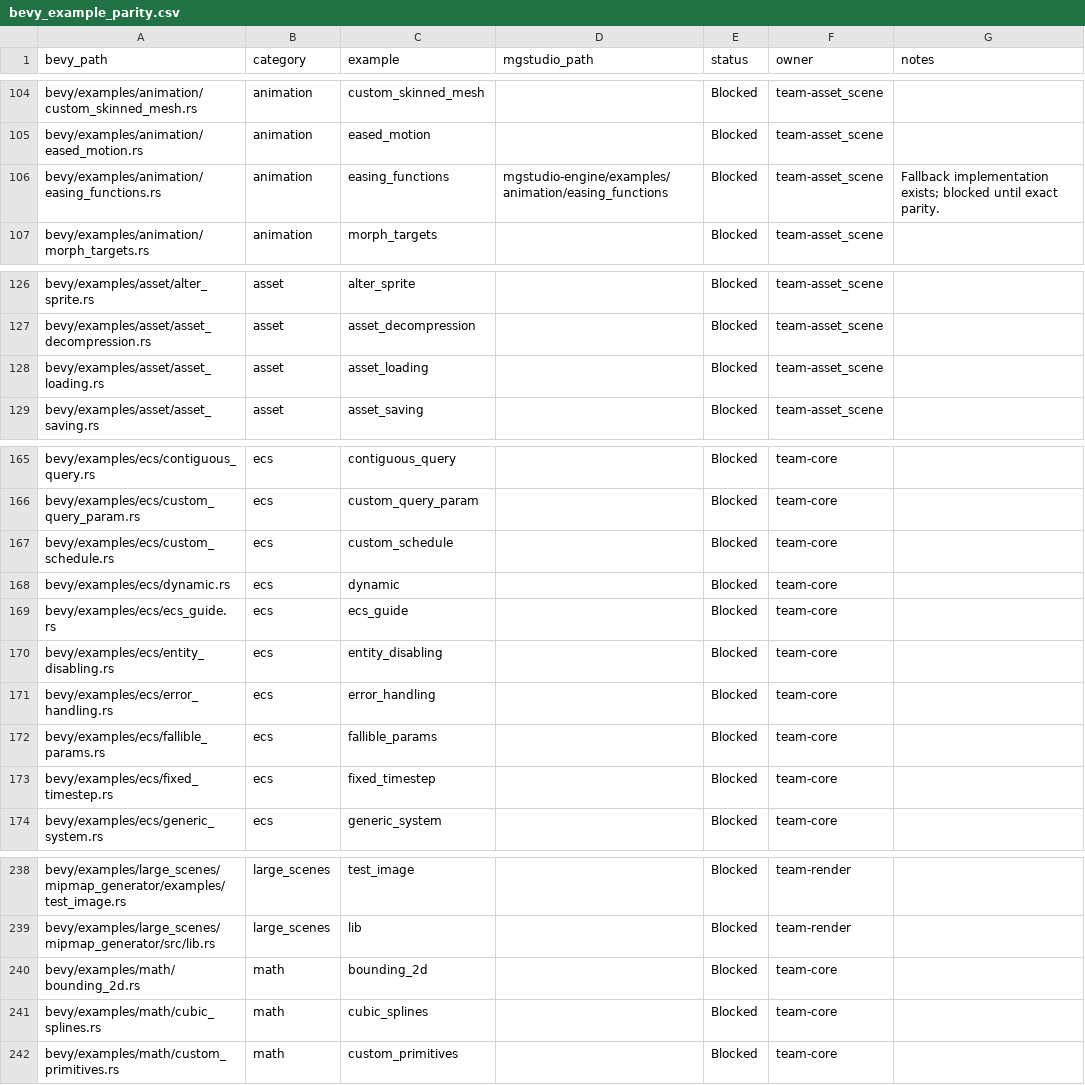
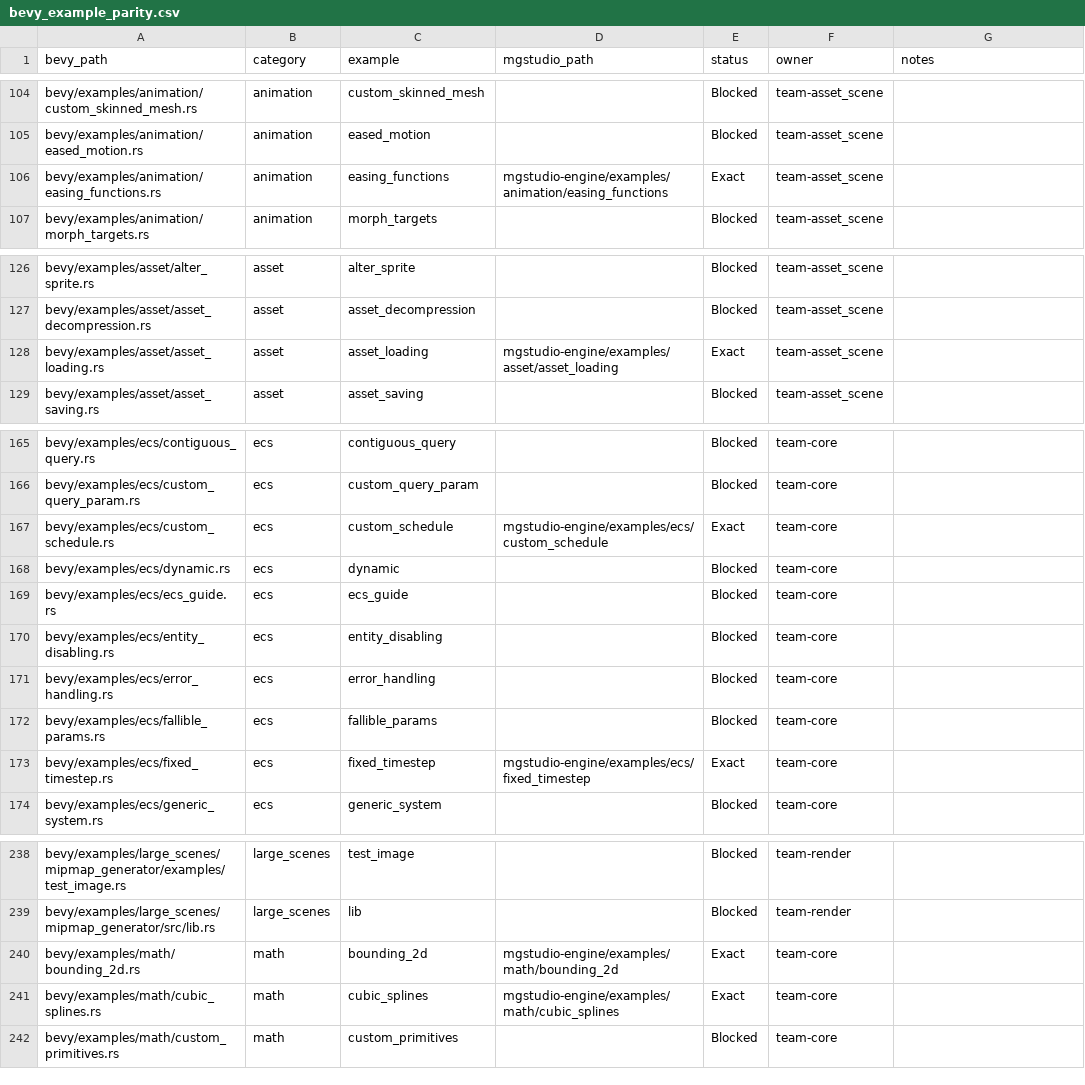
Before and after one commit to moonbit-community/mgstudio, a CSV file: docs/parity/bevy_example_parity.csv, drawn as a sheet; only a part is shown, gaps mark what is left out; the diff covers the shown part only.

Commit message:
Align asset core loader registry with Bevy asset loading

```diff
--- a/docs/parity/bevy_example_parity.csv
+++ b/docs/parity/bevy_example_parity.csv
@@ -105,3 +105,3 @@ bevy/examples/animation/custom_skinned_mesh.rs,animation,custom_skinned_mesh,,Bl
 bevy/examples/animation/eased_motion.rs,animation,eased_motion,,Blocked,team-asset_scene,
-bevy/examples/animation/easing_functions.rs,animation,easing_functions,mgstudio-engine/examples/animation/easing_functions,Blocked,team-asset_scene,Fallback implementation exists; blocked until exact parity.
+bevy/examples/animation/easing_functions.rs,animation,easing_functions,mgstudio-engine/examples/animation/easing_functions,Exact,team-asset_scene,
 bevy/examples/animation/morph_targets.rs,animation,morph_targets,,Blocked,team-asset_scene,
@@ -127,3 +127,3 @@ bevy/examples/asset/alter_sprite.rs,asset,alter_sprite,,Blocked,team-asset_scene
 bevy/examples/asset/asset_decompression.rs,asset,asset_decompression,,Blocked,team-asset_scene,
-bevy/examples/asset/asset_loading.rs,asset,asset_loading,,Blocked,team-asset_scene,
+bevy/examples/asset/asset_loading.rs,asset,asset_loading,mgstudio-engine/examples/asset/asset_loading,Exact,team-asset_scene,
 bevy/examples/asset/asset_saving.rs,asset,asset_saving,,Blocked,team-asset_scene,
@@ -166,3 +166,3 @@ bevy/examples/ecs/contiguous_query.rs,ecs,contiguous_query,,Blocked,team-core,
 bevy/examples/ecs/custom_query_param.rs,ecs,custom_query_param,,Blocked,team-core,
-bevy/examples/ecs/custom_schedule.rs,ecs,custom_schedule,,Blocked,team-core,
+bevy/examples/ecs/custom_schedule.rs,ecs,custom_schedule,mgstudio-engine/examples/ecs/custom_schedule,Exact,team-core,
 bevy/examples/ecs/dynamic.rs,ecs,dynamic,,Blocked,team-core,
@@ -172,3 +172,3 @@ bevy/examples/ecs/error_handling.rs,ecs,error_handling,,Blocked,team-core,
 bevy/examples/ecs/fallible_params.rs,ecs,fallible_params,,Blocked,team-core,
-bevy/examples/ecs/fixed_timestep.rs,ecs,fixed_timestep,,Blocked,team-core,
+bevy/examples/ecs/fixed_timestep.rs,ecs,fixed_timestep,mgstudio-engine/examples/ecs/fixed_timestep,Exact,team-core,
 bevy/examples/ecs/generic_system.rs,ecs,generic_system,,Blocked,team-core,
@@ -239,4 +239,4 @@ bevy/examples/large_scenes/mipmap_generator/examples/test_image.rs,large_scenes,
 bevy/examples/large_scenes/mipmap_generator/src/lib.rs,large_scenes,lib,,Blocked,team-render,
-bevy/examples/math/bounding_2d.rs,math,bounding_2d,,Blocked,team-core,
-bevy/examples/math/cubic_splines.rs,math,cubic_splines,,Blocked,team-core,
+bevy/examples/math/bounding_2d.rs,math,bounding_2d,mgstudio-engine/examples/math/bounding_2d,Exact,team-core,
+bevy/examples/math/cubic_splines.rs,math,cubic_splines,mgstudio-engine/examples/math/cubic_splines,Exact,team-core,
 bevy/examples/math/custom_primitives.rs,math,custom_primitives,,Blocked,team-core,
```
Also changed, not shown: 64 edited cells elsewhere in this file, 28 other files.
